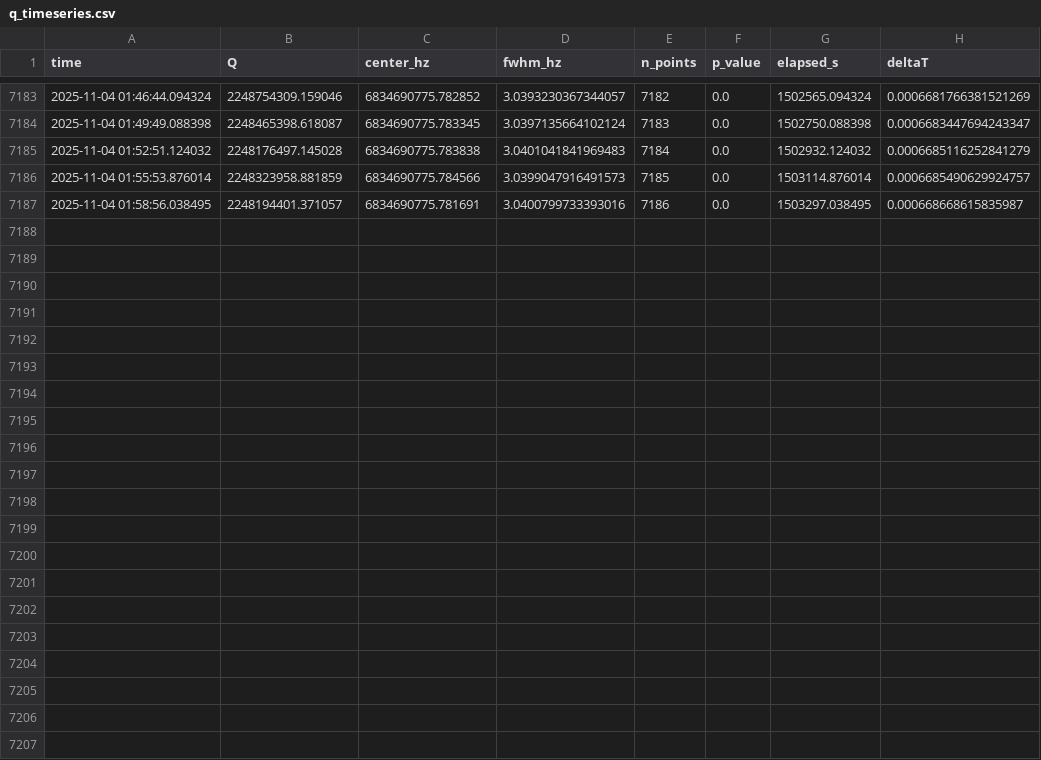
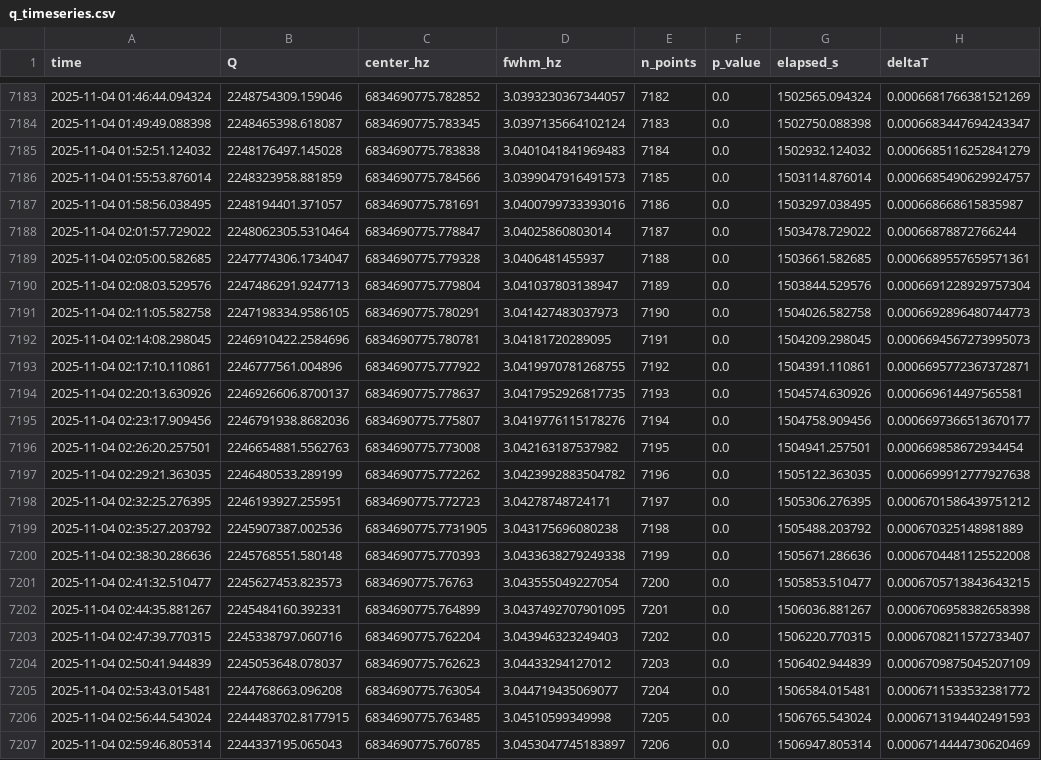
Before and after one commit to lucashill3062/Data, a CSV file: plots/q_timeseries.csv, drawn as a sheet; only a part is shown, gaps mark what is left out.

Commit message:
Update Q plots and timeseries (2025-11-04 11:01:12Z)

```diff
--- a/plots/q_timeseries.csv
+++ b/plots/q_timeseries.csv
@@ -7187 +7187,21 @@ time,Q,center_hz,fwhm_hz,n_points,p_value,elapsed_s,deltaT
 2025-11-04 01:58:56.038495,2248194401.371057,6834690775.781691,3.0400799733393016,7186,0.0,1503297.038495,0.000668668615835987
+2025-11-04 02:01:57.729022,2248062305.5310464,6834690775.778847,3.04025860803014,7187,0.0,1503478.729022,0.00066878872766244
+2025-11-04 02:05:00.582685,2247774306.1734047,6834690775.779328,3.0406481455937,7188,0.0,1503661.582685,0.0006689557659571361
+2025-11-04 02:08:03.529576,2247486291.9247713,6834690775.779804,3.041037803138947,7189,0.0,1503844.529576,0.0006691228929757304
+2025-11-04 02:11:05.582758,2247198334.9586105,6834690775.780291,3.041427483037973,7190,0.0,1504026.582758,0.0006692896480744773
+2025-11-04 02:14:08.298045,2246910422.2584696,6834690775.780781,3.04181720289095,7191,0.0,1504209.298045,0.0006694567273995073
+2025-11-04 02:17:10.110861,2246777561.004896,6834690775.777922,3.0419970781268755,7192,0.0,1504391.110861,0.0006695772367372871
+2025-11-04 02:20:13.630926,2246926606.8700137,6834690775.778637,3.0417952926817735,7193,0.0,1504574.630926,0.000669614497565581
+2025-11-04 02:23:17.909456,2246791938.8682036,6834690775.775807,3.0419776115178276,7194,0.0,1504758.909456,0.0006697366513670177
+2025-11-04 02:26:20.257501,2246654881.5562763,6834690775.773008,3.042163187537982,7195,0.0,1504941.257501,0.000669858672934454
+2025-11-04 02:29:21.363035,2246480533.289199,6834690775.772262,3.0423992883504782,7196,0.0,1505122.363035,0.0006699912777927638
+2025-11-04 02:32:25.276395,2246193927.255951,6834690775.772723,3.04278748724171,7197,0.0,1505306.276395,0.0006701586439751212
+2025-11-04 02:35:27.203792,2245907387.002536,6834690775.7731905,3.043175696080238,7198,0.0,1505488.203792,0.000670325148981889
+2025-11-04 02:38:30.286636,2245768551.580148,6834690775.770393,3.0433638279249338,7199,0.0,1505671.286636,0.0006704481125522008
+2025-11-04 02:41:32.510477,2245627453.823573,6834690775.76763,3.043555049227054,7200,0.0,1505853.510477,0.0006705713843643215
+2025-11-04 02:44:35.881267,2245484160.392331,6834690775.764899,3.0437492707901095,7201,0.0,1506036.881267,0.0006706958382658398
+2025-11-04 02:47:39.770315,2245338797.060716,6834690775.762204,3.043946323249403,7202,0.0,1506220.770315,0.0006708211572733407
+2025-11-04 02:50:41.944839,2245053648.078037,6834690775.762623,3.04433294127012,7203,0.0,1506402.944839,0.0006709875045207109
+2025-11-04 02:53:43.015481,2244768663.096208,6834690775.763054,3.044719435069077,7204,0.0,1506584.015481,0.0006711533532381772
+2025-11-04 02:56:44.543024,2244483702.8177915,6834690775.763485,3.04510599349998,7205,0.0,1506765.543024,0.0006713194402491593
+2025-11-04 02:59:46.805314,2244337195.065043,6834690775.760785,3.0453047745183897,7206,0.0,1506947.805314,0.0006714444730620469
```
Also changed, not shown: 3 other files.
